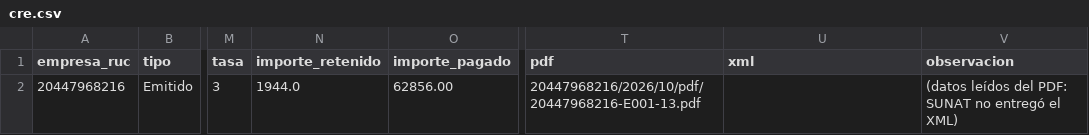
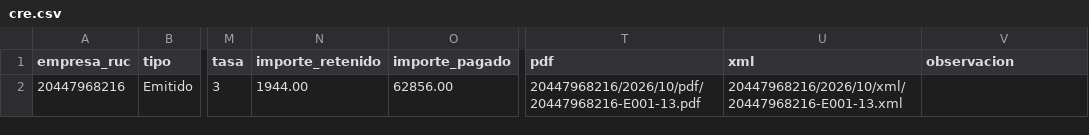
Before and after one commit to Aquivan/Claude, a CSV file: retenciones/datos/20447968216/2026/10/cre.csv, drawn as a sheet; only a part is shown, gaps mark what is left out; the diff names each change by its address in the sheet, - before the commit and + after, or states it on an @@ line.

```diff
--- a/retenciones/datos/20447968216/2026/10/cre.csv
+++ b/retenciones/datos/20447968216/2026/10/cre.csv
-N2 (importe_retenido): 1944.0
+N2 (importe_retenido): 1944.00
-U2 (xml): (empty)
+U2 (xml): 20447968216/2026/10/xml/20447968216-E001-13.xml
-V2 (observacion): (datos leídos del PDF: SUNAT no entregó el XML)
+V2 (observacion): (empty)
```
Also changed, not shown: retenciones/datos/20447968216/2026/10/detalle.csv, retenciones/datos/20609309793/2026/10/cre.csv, 6 other files.
